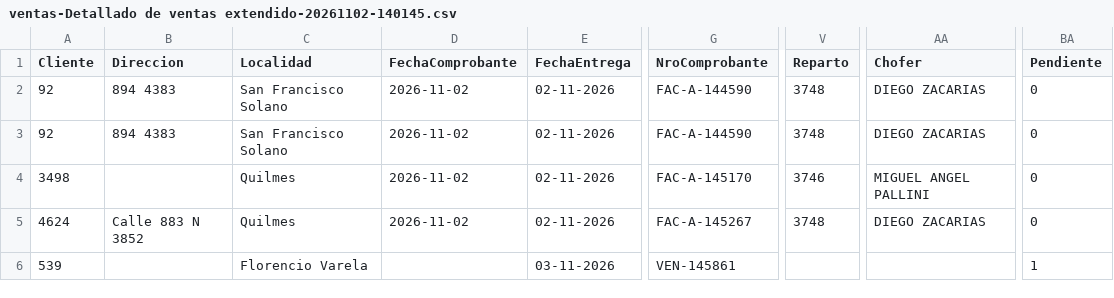
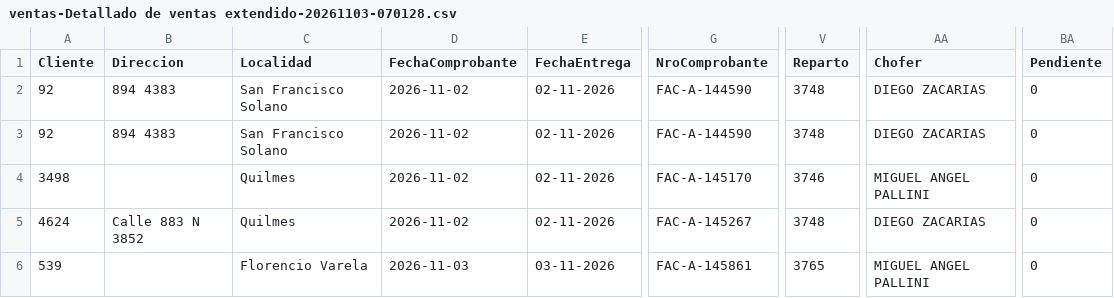
Before and after one commit to 1605-83/Concurso-Bic, a CSV file: ventas-Detallado de ventas extendido-20261103-070128.csv (was ventas-Detallado de ventas extendido-20261102-140145.csv), drawn as a sheet; only a part is shown, gaps mark what is left out; the diff names each change by its address in the sheet, - before the commit and + after, or states it on an @@ line.

```diff
--- a/ventas-Detallado de ventas extendido-20261102-140145.csv
+++ b/ventas-Detallado de ventas extendido-20261103-070128.csv
-D6 (FechaComprobante): (empty)
+D6 (FechaComprobante): 2026-11-03
-G6 (NroComprobante): VEN-145861
+G6 (NroComprobante): FAC-A-145861
-V6 (Reparto): (empty)
+V6 (Reparto): 3765
-AA6 (Chofer): (empty)
+AA6 (Chofer): MIGUEL ANGEL PALLINI
-BA6 (Pendiente): 1
+BA6 (Pendiente): 0
```
Also changed, not shown: 2 other files.
